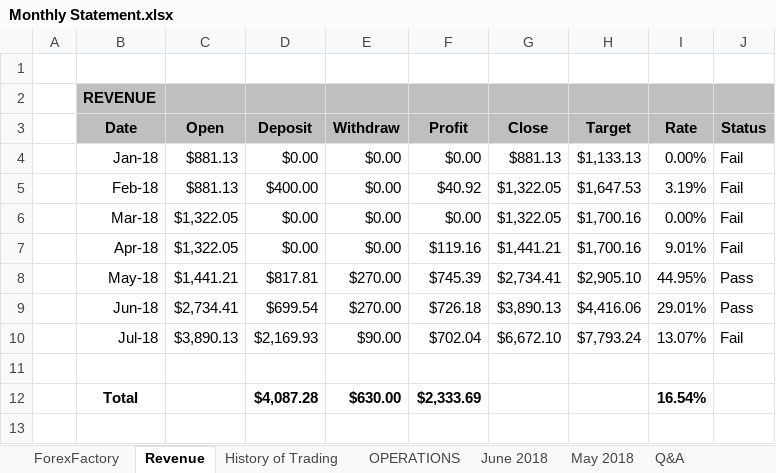
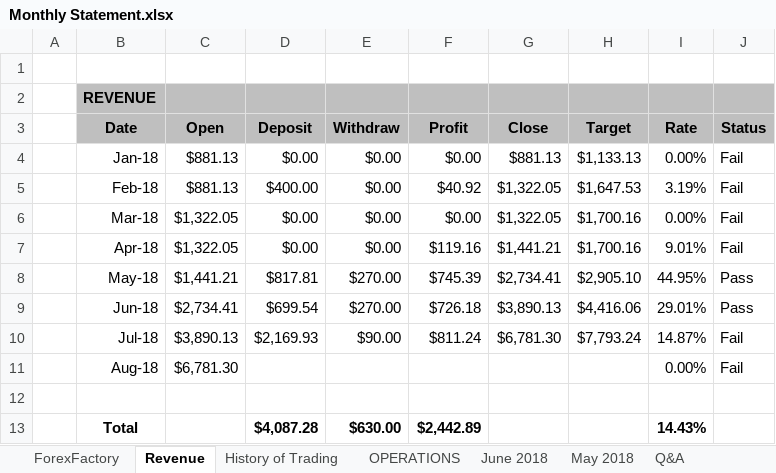
Before and after one commit to luongquoctay87/Documents, an Excel workbook: Monthly Statement.xlsx, sheet Revenue, drawn as a sheet; values as stored, in another font and other column widths than the file's, no borders; conditional formats not drawn; addresses are those after the commit; the diff names each change by its address in the sheet, - before the commit and + after, or states it on an @@ line.

```diff
--- a/Monthly Statement.xlsx (sheet Revenue)
+++ b/Monthly Statement.xlsx (sheet Revenue)
-F10 (Profit): $702.04
+F10 (Profit): $811.24
-G10 (Close): $6,672.10
+G10 (Close): $6,781.30
-I10 (Rate): 13.07%
+I10 (Rate): 14.87%
+row 11:  | Aug-18 | $6,781.30 |  |  |  |  |  | 0.00% | Fail
-F13 (Profit): $2,333.69
+F13 (Profit): $2,442.89
-I13 (Rate): 16.54%
+I13 (Rate): 14.43%
```
Also changed, not shown: sheet History of Trading, sheet ForexFactory, formulas that keep their value.
